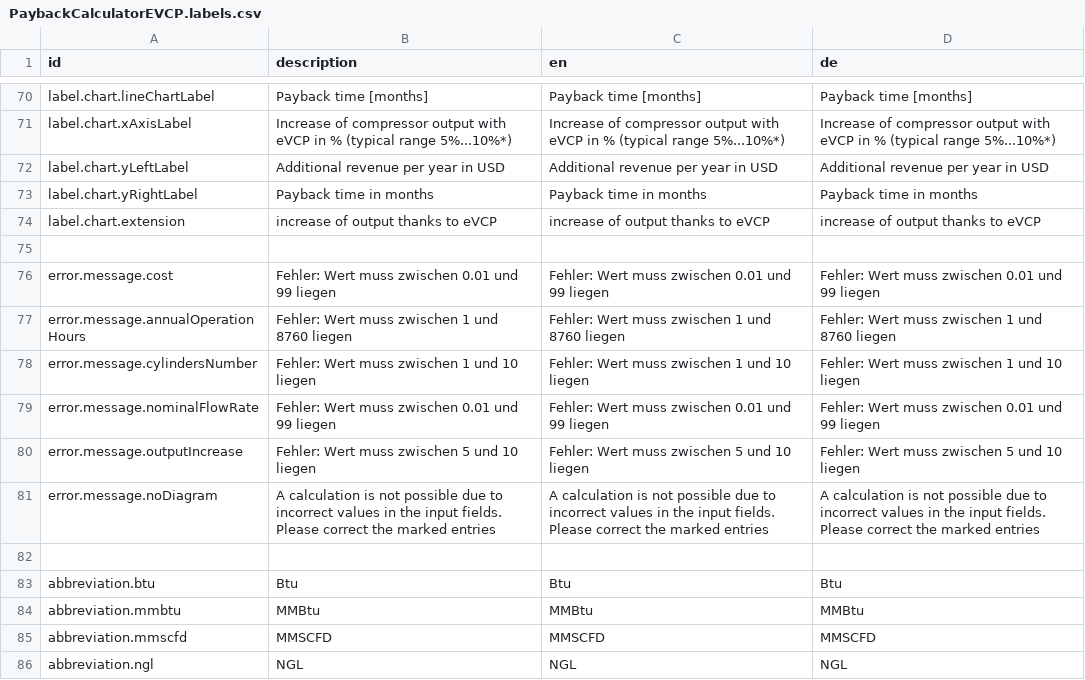
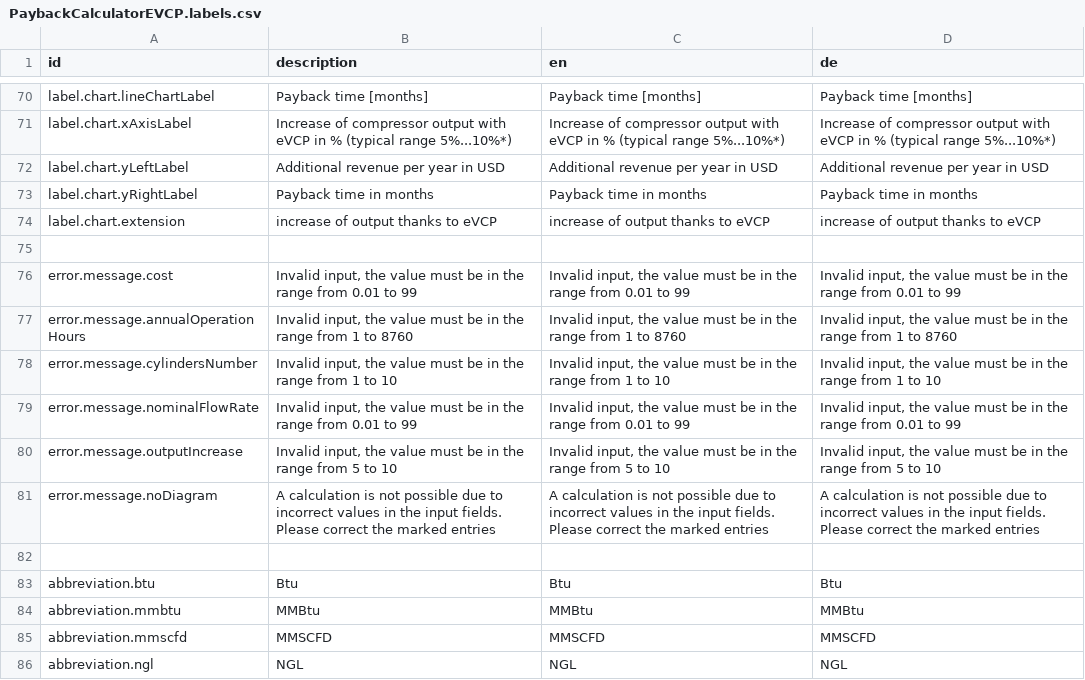
Before and after one commit to sitegeist/bitzer-approval, a CSV file: DistributionPackages/Hoerbiger.HoerbigerCom.Catalog/Resources/Private/Fusion/Presentation/Application/PaybackCalculatorEVCP/PaybackCalculatorEVCP.labels.csv, drawn as a sheet; only a part is shown, gaps mark what is left out.

Commit message:
82137 adjust error message wording

```diff
--- a/DistributionPackages/Hoerbiger.HoerbigerCom.Catalog/Resources/Private/Fusion/Presentation/Application/PaybackCalculatorEVCP/PaybackCalculatorEVCP.labels.csv
+++ b/DistributionPackages/Hoerbiger.HoerbigerCom.Catalog/Resources/Private/Fusion/Presentation/Application/PaybackCalculatorEVCP/PaybackCalculatorEVCP.labels.csv
@@ -75,7 +75,7 @@ label.chart.extension,"increase of output thanks to eVCP","increase of output th
 
-error.message.cost,"Fehler: Wert muss zwischen 0.01 und 99 liegen","Fehler: Wert muss zwischen 0.01 und 99 liegen","Fehler: Wert muss zwischen 0.01 und 99 liegen"
-error.message.annualOperationHours,"Fehler: Wert muss zwischen 1 und 8760 liegen","Fehler: Wert muss zwischen 1 und 8760 liegen","Fehler: Wert muss zwischen 1 und 8760 liegen"
-error.message.cylindersNumber,"Fehler: Wert muss zwischen 1 und 10 liegen","Fehler: Wert muss zwischen 1 und 10 liegen","Fehler: Wert muss zwischen 1 und 10 liegen"
-error.message.nominalFlowRate,"Fehler: Wert muss zwischen 0.01 und 99 liegen","Fehler: Wert muss zwischen 0.01 und 99 liegen","Fehler: Wert muss zwischen 0.01 und 99 liegen"
-error.message.outputIncrease,"Fehler: Wert muss zwischen 5 und 10 liegen","Fehler: Wert muss zwischen 5 und 10 liegen","Fehler: Wert muss zwischen 5 und 10 liegen"
+error.message.cost,"Invalid input, the value must be in the range from 0.01 to 99","Invalid input, the value must be in the range from 0.01 to 99", "Invalid input, the value must be in the range from 0.01 to 99"
+error.message.annualOperationHours,"Invalid input, the value must be in the range from 1 to 8760","Invalid input, the value must be in the range from 1 to 8760","Invalid input, the value must be in the range from 1 to 8760"
+error.message.cylindersNumber,"Invalid input, the value must be in the range from 1 to 10","Invalid input, the value must be in the range from 1 to 10","Invalid input, the value must be in the range from 1 to 10"
+error.message.nominalFlowRate,"Invalid input, the value must be in the range from 0.01 to 99","Invalid input, the value must be in the range from 0.01 to 99","Invalid input, the value must be in the range from 0.01 to 99"
+error.message.outputIncrease,"Invalid input, the value must be in the range from 5 to 10","Invalid input, the value must be in the range from 5 to 10","Invalid input, the value must be in the range from 5 to 10"
 error.message.noDiagram,"A calculation is not possible due to incorrect values in the input fields. Please correct the marked entries","A calculation is not possible due to incorrect values in the input fields. Please correct the marked entries","A calculation is not possible due to incorrect values in the input fields. Please correct the marked entries"
```
